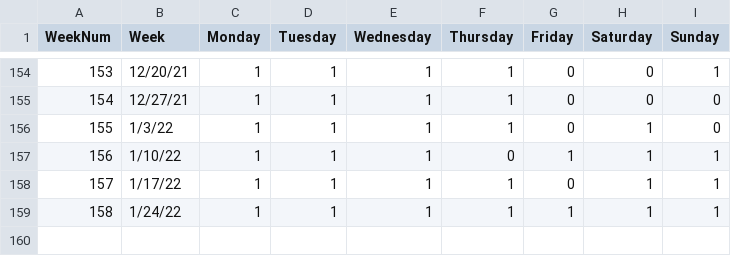
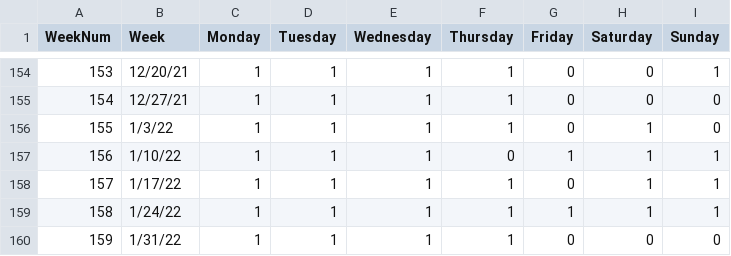
Before and after one commit to jack-epstein/crosswords, a CSV file: data/crossword.csv, drawn as a sheet; only a part is shown, gaps mark what is left out; the diff names each change by its address in the sheet, - before the commit and + after, or states it on an @@ line.

Commit message:
Update crossword.csv

```diff
--- a/data/crossword.csv
+++ b/data/crossword.csv
+row 160: 159 | 1/31/22 | 1 | 1 | 1 | 1 | 0 | 0 | 0
```
